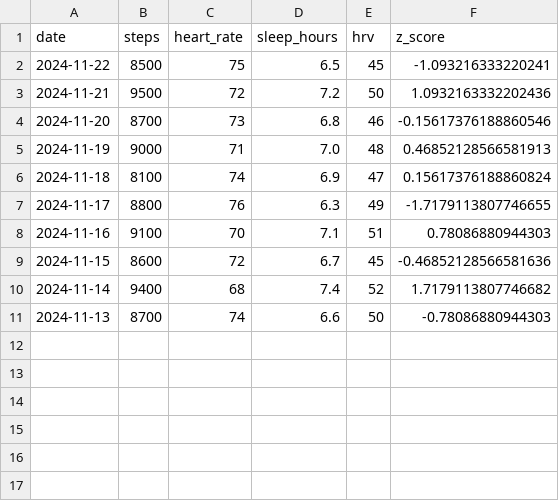
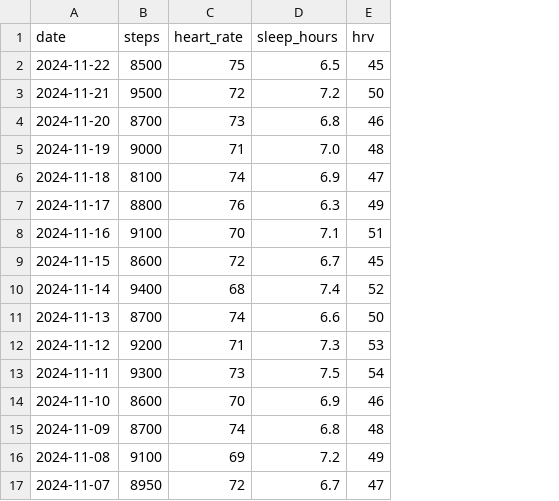
Before and after one commit to rajeshrj-git/sleep-analysis-project, a CSV file: data/cleaned_data.csv, drawn as a sheet; removed rows and columns are numbered as before the commit, all else as after; the diff names each change by its address in the sheet, - before the commit and + after, or states it on an @@ line.

Commit message:
Modified sleep analysis project

```diff
--- a/data/cleaned_data.csv
+++ b/data/cleaned_data.csv
-column F (z_score), rows 2-11: -1.093216333220241 | 1.0932163332202436 | -0.15617376188860546 | 0.46852128566581913 | 0.15617376188860824 | -1.7179113807746655 | 0.78086880944303 | -0.46852128566581636 | 1.7179113807746682 | -0.78086880944303
+row 12: 2024-11-12 | 9200 | 71 | 7.3 | 53
+row 13: 2024-11-11 | 9300 | 73 | 7.5 | 54
+row 14: 2024-11-10 | 8600 | 70 | 6.9 | 46
+row 15: 2024-11-09 | 8700 | 74 | 6.8 | 48
+row 16: 2024-11-08 | 9100 | 69 | 7.2 | 49
+row 17: 2024-11-07 | 8950 | 72 | 6.7 | 47
```
Also changed, not shown: 11 other files.
